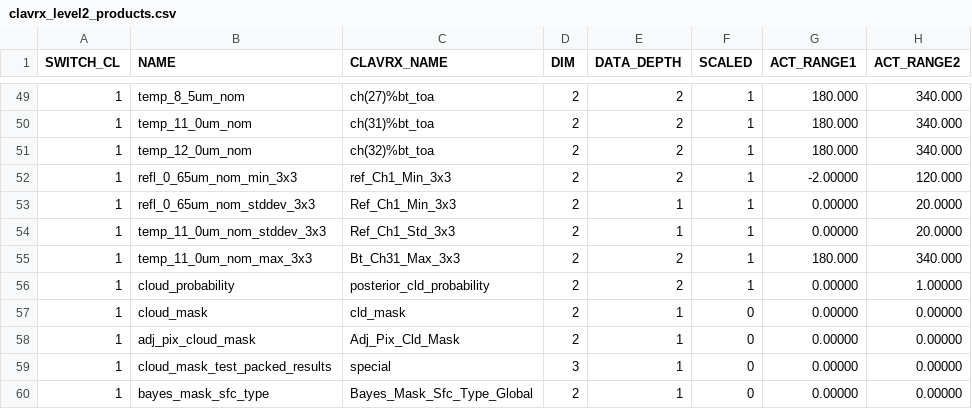
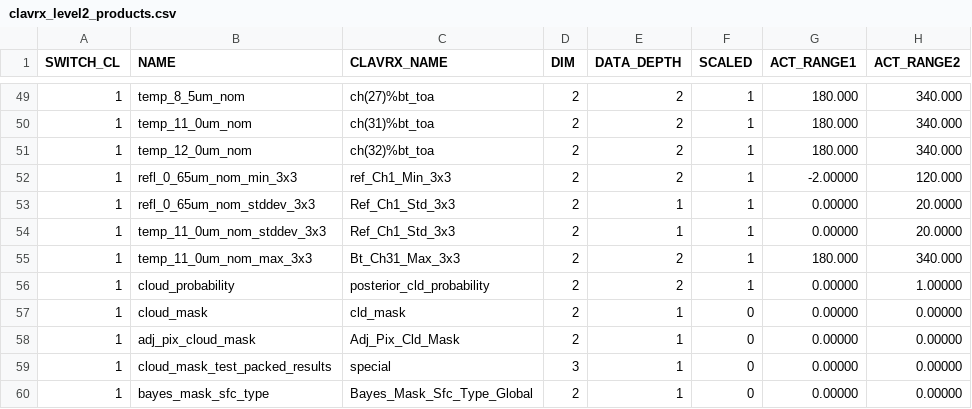
Before and after one commit to jactry/clavrx, a CSV file: branches/dcomp_all_modes/clavrx_level2_products.csv, drawn as a sheet; only a part is shown, gaps mark what is left out; the diff names each change by its address in the sheet, - before the commit and + after, or states it on an @@ line.

```diff
--- a/branches/dcomp_all_modes/clavrx_level2_products.csv
+++ b/branches/dcomp_all_modes/clavrx_level2_products.csv
-C53 (CLAVRX_NAME): Ref_Ch1_Min_3x3
+C53 (CLAVRX_NAME): Ref_Ch1_Std_3x3
```
Also changed, not shown: 1 other file.
